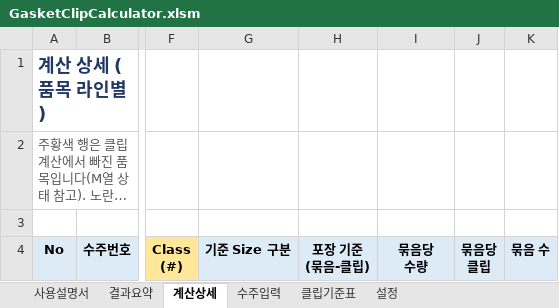
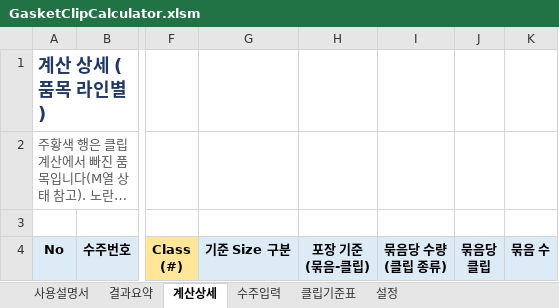
Before and after one commit to nick50511fxcs-ui/claude-skill-collection, an Excel workbook: excel/gasket-clip-calculator/GasketClipCalculator.xlsm, sheet 계산상세, drawn as a sheet; only a part is shown, gaps mark what is left out; long unchanged cells end in …; values as stored, in another font and other column widths than the file's, no borders; conditional formats not drawn; ↵ is a line break in a cell; the diff names each change by its address in the sheet, - before the commit and + after, or states it on an @@ line.

```diff
--- a/excel/gasket-clip-calculator/GasketClipCalculator.xlsm (sheet 계산상세)
+++ b/excel/gasket-clip-calculator/GasketClipCalculator.xlsm (sheet 계산상세)
-I4: 묶음당 ↵ 수량
+I4: 묶음당 수량 ↵ (클립 종류)
```
Also changed, not shown: sheet 결과요약, sheet 클립기준표, sheet 사용설명서, 4 other files.
